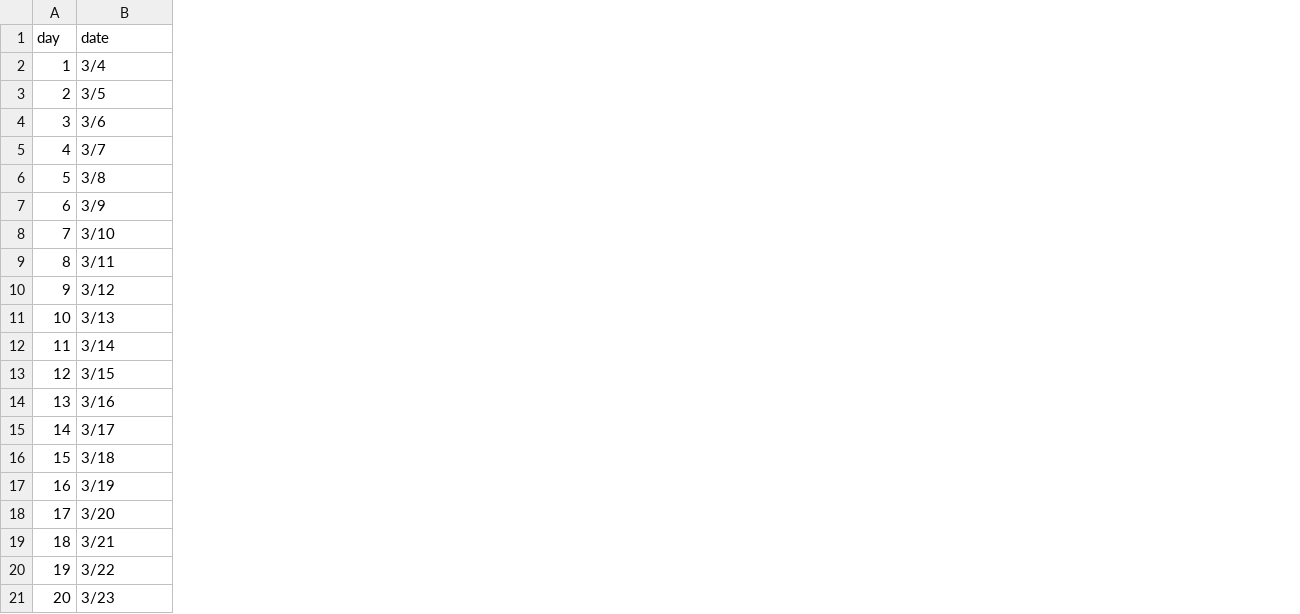
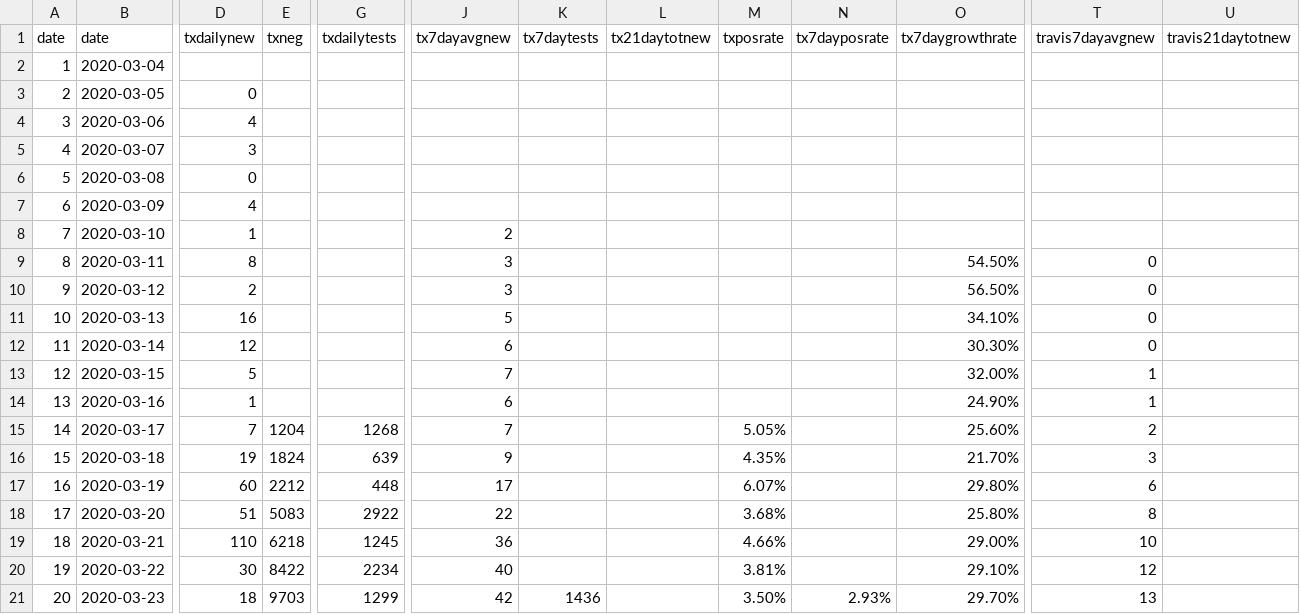
Before and after one commit to jstripli/covid19, a CSV file: texastraviscovid.csv, drawn as a sheet; only a part is shown, gaps mark what is left out; the diff covers the shown part only; the diff names each change by its address in the sheet, - before the commit and + after, or states it on an @@ line.

Commit message:
Update date field

```diff
--- a/texastraviscovid.csv
+++ b/texastraviscovid.csv
+column D (txdailynew), rows 3-21: 0 | 4 | 3 | 0 | 4 | 1 | 8 | 2 | 16 | 12 | 5 | 1 | 7 | 19 | 60 | 51 | 110 | 30 | 18
+column E (txneg), rows 15-21: 1204 | 1824 | 2212 | 5083 | 6218 | 8422 | 9703
+column G (txdailytests), rows 15-21: 1268 | 639 | 448 | 2922 | 1245 | 2234 | 1299
+column J (tx7dayavgnew), rows 8-21: 2 | 3 | 3 | 5 | 6 | 7 | 6 | 7 | 9 | 17 | 22 | 36 | 40 | 42
+column K (tx7daytests), row 21: 1436
+column L (tx21daytotnew), empty
+column M (txposrate), rows 15-21: 5.05% | 4.35% | 6.07% | 3.68% | 4.66% | 3.81% | 3.50%
+column N (tx7dayposrate), row 21: 2.93%
+column O (tx7daygrowthrate), rows 9-21: 54.50% | 56.50% | 34.10% | 30.30% | 32.00% | 24.90% | 25.60% | 21.70% | 29.80% | 25.80% | 29.00% | 29.10% | 29.70%
+column T (travis7dayavgnew), rows 9-21: 0 | 0 | 0 | 0 | 1 | 1 | 2 | 3 | 6 | 8 | 10 | 12 | 13
+column U (travis21daytotnew), empty
-A1: day
+A1: date
-B2 (date): 3/4
+B2 (date): 2020-03-04
-B3 (date): 3/5
+B3 (date): 2020-03-05
-B4 (date): 3/6
+B4 (date): 2020-03-06
-B5 (date): 3/7
+B5 (date): 2020-03-07
-B6 (date): 3/8
+B6 (date): 2020-03-08
-B7 (date): 3/9
+B7 (date): 2020-03-09
-B8 (date): 3/10
+B8 (date): 2020-03-10
-B9 (date): 3/11
+B9 (date): 2020-03-11
-B10 (date): 3/12
+B10 (date): 2020-03-12
-B11 (date): 3/13
+B11 (date): 2020-03-13
-B12 (date): 3/14
+B12 (date): 2020-03-14
-B13 (date): 3/15
+B13 (date): 2020-03-15
-B14 (date): 3/16
+B14 (date): 2020-03-16
-B15 (date): 3/17
+B15 (date): 2020-03-17
-B16 (date): 3/18
+B16 (date): 2020-03-18
-B17 (date): 3/19
+B17 (date): 2020-03-19
-B18 (date): 3/20
+B18 (date): 2020-03-20
-B19 (date): 3/21
+B19 (date): 2020-03-21
-B20 (date): 3/22
+B20 (date): 2020-03-22
-B21 (date): 3/23
+B21 (date): 2020-03-23
```
Also changed, not shown: 1 added column and 54 edited cells elsewhere in this file.
